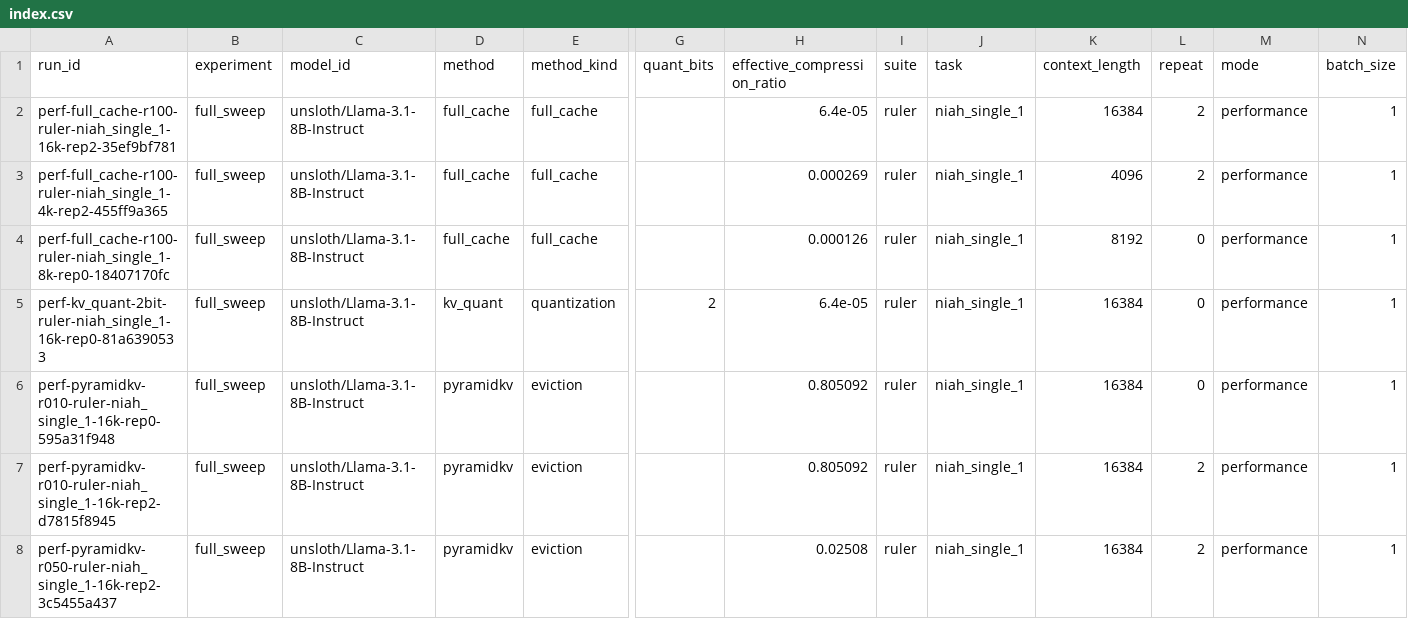
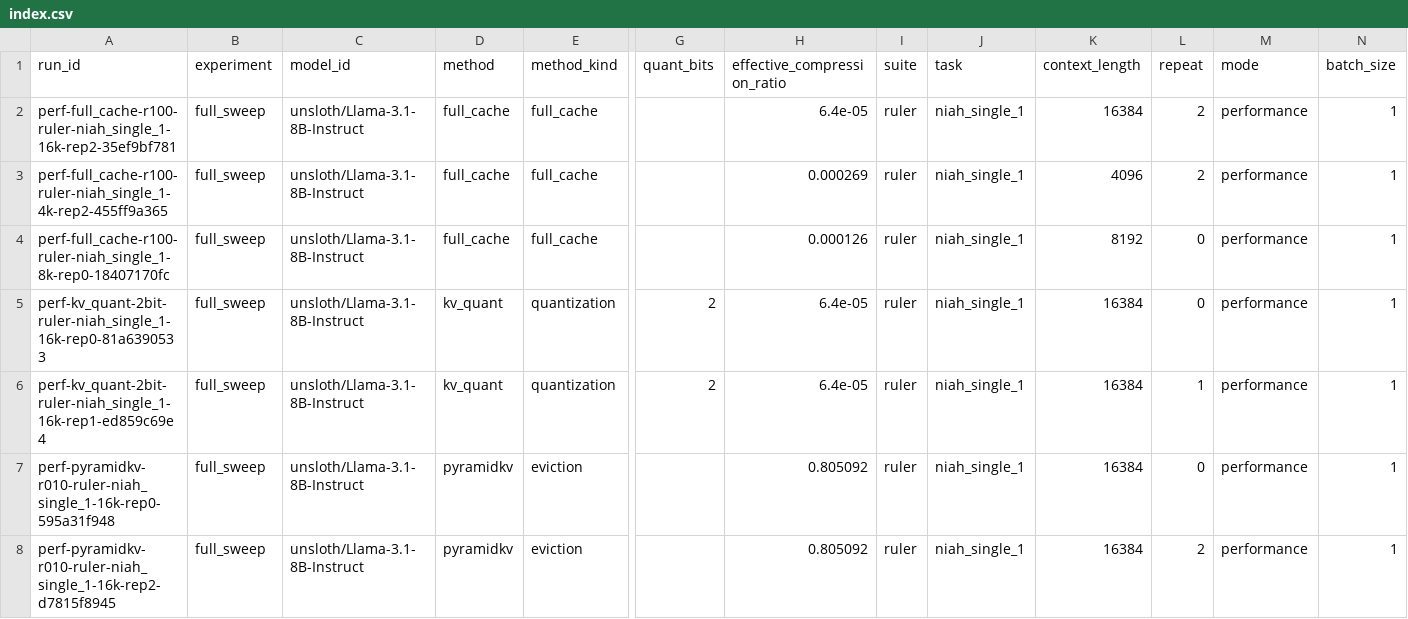
Before and after one commit to Samama251251/kvcache-bench, a CSV file: results/index.csv, drawn as a sheet; only a part is shown, gaps mark what is left out; the shorter side is filled out with more unchanged rows; rows hold the shown columns only; the diff names each change by its address in the sheet, - before the commit and + after, or states it on an @@ line.

Commit message:
Add results for perf-kv_quant-2bit-ruler-niah_single_1-16k-rep1

```diff
--- a/results/index.csv
+++ b/results/index.csv
+row 6: perf-kv_quant-2bit-ruler-niah_single_1-16k-rep1-ed859c69e4 | full_sweep | unsloth/Llama-3.1-8B-Instruct | kv_quant | quantization | 2 | 6.4e-05 | ruler | niah_single_1 | 16384 | 1 | performance | 1
```
Also changed, not shown: 1 other file.
